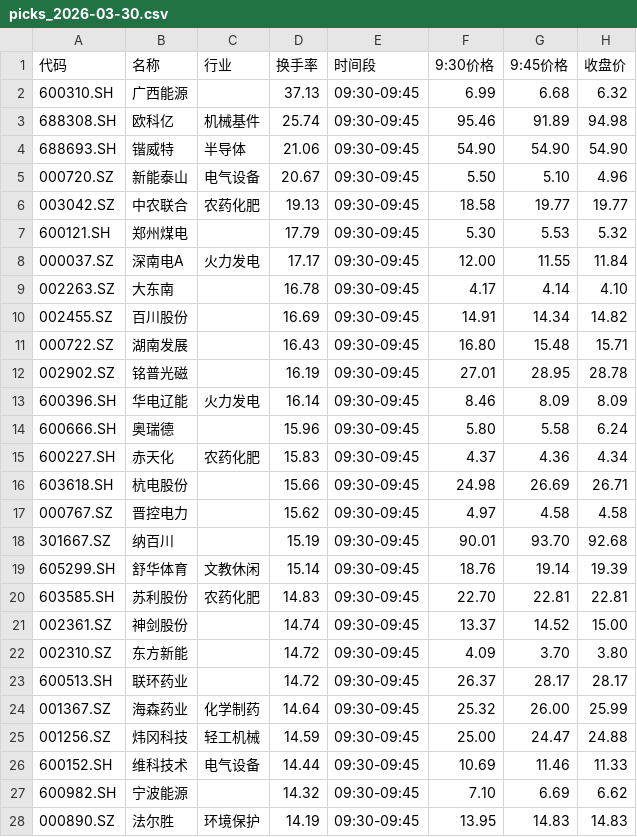
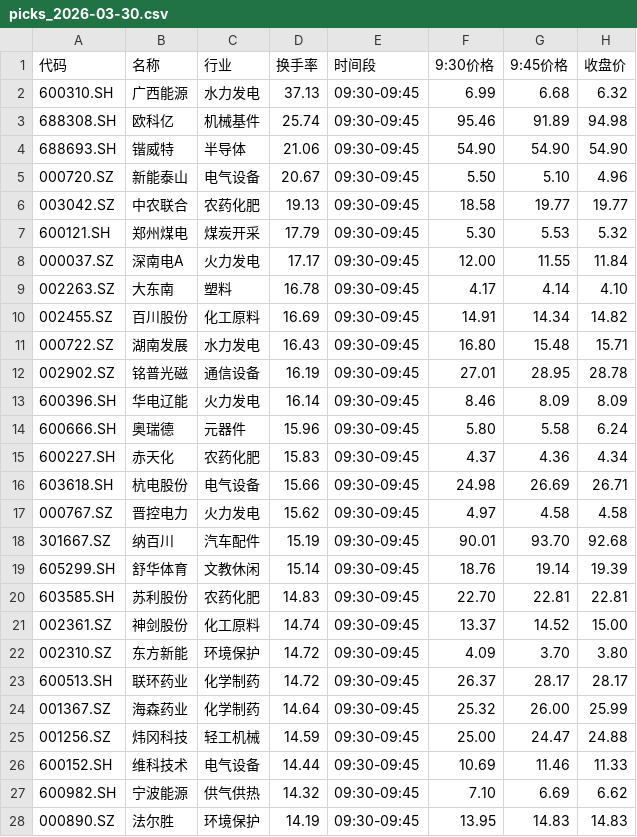
Before and after one commit to dkim55524-design/lobster-radar, a CSV file: stock_data/picks_2026-03-30.csv, drawn as a sheet; only a part is shown; the diff covers the shown part only.

Commit message:
Update picks_2026-03-30.csv - 自动更新

```diff
--- a/stock_data/picks_2026-03-30.csv
+++ b/stock_data/picks_2026-03-30.csv
@@ -1,3 +1,3 @@
 代码,名称,行业,换手率,时间段,9:30价格,9:45价格,收盘价
-600310.SH,广西能源,,37.13,09:30-09:45,6.99,6.68,6.32
+600310.SH,广西能源,水力发电,37.13,09:30-09:45,6.99,6.68,6.32
 688308.SH,欧科亿,机械基件,25.74,09:30-09:45,95.46,91.89,94.98
@@ -6,19 +6,19 @@
 003042.SZ,中农联合,农药化肥,19.13,09:30-09:45,18.58,19.77,19.77
-600121.SH,郑州煤电,,17.79,09:30-09:45,5.30,5.53,5.32
+600121.SH,郑州煤电,煤炭开采,17.79,09:30-09:45,5.30,5.53,5.32
 000037.SZ,深南电A,火力发电,17.17,09:30-09:45,12.00,11.55,11.84
-002263.SZ,大东南,,16.78,09:30-09:45,4.17,4.14,4.10
-002455.SZ,百川股份,,16.69,09:30-09:45,14.91,14.34,14.82
-000722.SZ,湖南发展,,16.43,09:30-09:45,16.80,15.48,15.71
-002902.SZ,铭普光磁,,16.19,09:30-09:45,27.01,28.95,28.78
+002263.SZ,大东南,塑料,16.78,09:30-09:45,4.17,4.14,4.10
+002455.SZ,百川股份,化工原料,16.69,09:30-09:45,14.91,14.34,14.82
+000722.SZ,湖南发展,水力发电,16.43,09:30-09:45,16.80,15.48,15.71
+002902.SZ,铭普光磁,通信设备,16.19,09:30-09:45,27.01,28.95,28.78
 600396.SH,华电辽能,火力发电,16.14,09:30-09:45,8.46,8.09,8.09
-600666.SH,奥瑞德,,15.96,09:30-09:45,5.80,5.58,6.24
+600666.SH,奥瑞德,元器件,15.96,09:30-09:45,5.80,5.58,6.24
 600227.SH,赤天化,农药化肥,15.83,09:30-09:45,4.37,4.36,4.34
-603618.SH,杭电股份,,15.66,09:30-09:45,24.98,26.69,26.71
-000767.SZ,晋控电力,,15.62,09:30-09:45,4.97,4.58,4.58
-301667.SZ,纳百川,,15.19,09:30-09:45,90.01,93.70,92.68
+603618.SH,杭电股份,电气设备,15.66,09:30-09:45,24.98,26.69,26.71
+000767.SZ,晋控电力,火力发电,15.62,09:30-09:45,4.97,4.58,4.58
+301667.SZ,纳百川,汽车配件,15.19,09:30-09:45,90.01,93.70,92.68
 605299.SH,舒华体育,文教休闲,15.14,09:30-09:45,18.76,19.14,19.39
 603585.SH,苏利股份,农药化肥,14.83,09:30-09:45,22.70,22.81,22.81
-002361.SZ,神剑股份,,14.74,09:30-09:45,13.37,14.52,15.00
-002310.SZ,东方新能,,14.72,09:30-09:45,4.09,3.70,3.80
-600513.SH,联环药业,,14.72,09:30-09:45,26.37,28.17,28.17
+002361.SZ,神剑股份,化工原料,14.74,09:30-09:45,13.37,14.52,15.00
+002310.SZ,东方新能,环境保护,14.72,09:30-09:45,4.09,3.70,3.80
+600513.SH,联环药业,化学制药,14.72,09:30-09:45,26.37,28.17,28.17
 001367.SZ,海森药业,化学制药,14.64,09:30-09:45,25.32,26.00,25.99
@@ -26,3 +26,3 @@
 600152.SH,维科技术,电气设备,14.44,09:30-09:45,10.69,11.46,11.33
-600982.SH,宁波能源,,14.32,09:30-09:45,7.10,6.69,6.62
+600982.SH,宁波能源,供气供热,14.32,09:30-09:45,7.10,6.69,6.62
 000890.SZ,法尔胜,环境保护,14.19,09:30-09:45,13.95,14.83,14.83
```
Also changed, not shown: 24 edited cells elsewhere in this file.
